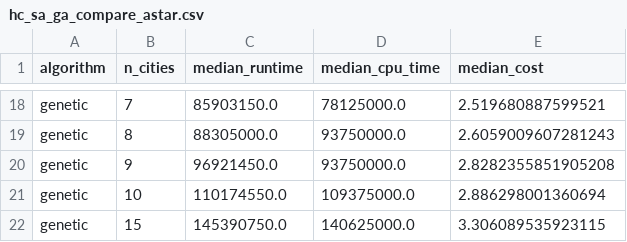
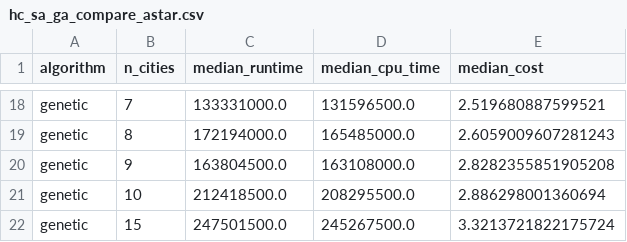
Before and after one commit to 06seanlee/cmsc421project1, a CSV file: project1/hc_sa_ga_compare_astar.csv, drawn as a sheet; only a part is shown, gaps mark what is left out; removed rows and columns are numbered as before the commit, all else as after; the diff covers the shown part only; the diff names each change by its address in the sheet, - before the commit and + after, or states it on an @@ line.

Commit message:
plotted comparison to astar

```diff
--- a/project1/hc_sa_ga_compare_astar.csv
+++ b/project1/hc_sa_ga_compare_astar.csv
-C18 (median_runtime): 85903150.0
+C18 (median_runtime): 133331000.0
-D18 (median_cpu_time): 78125000.0
+D18 (median_cpu_time): 131596500.0
-C19 (median_runtime): 88305000.0
+C19 (median_runtime): 172194000.0
-D19 (median_cpu_time): 93750000.0
+D19 (median_cpu_time): 165485000.0
-C20 (median_runtime): 96921450.0
+C20 (median_runtime): 163804500.0
-D20 (median_cpu_time): 93750000.0
+D20 (median_cpu_time): 163108000.0
-C21 (median_runtime): 110174550.0
+C21 (median_runtime): 212418500.0
-D21 (median_cpu_time): 109375000.0
+D21 (median_cpu_time): 208295500.0
-row 22: genetic | 15 | 145390750.0 | 140625000.0 | 3.306089535923115
+row 22: genetic | 15 | 247501500.0 | 245267500.0 | 3.3213721822175724
```
Also changed, not shown: 14 added rows, 14 removed rows and 4 edited cells elsewhere in this file, 3 other files.
